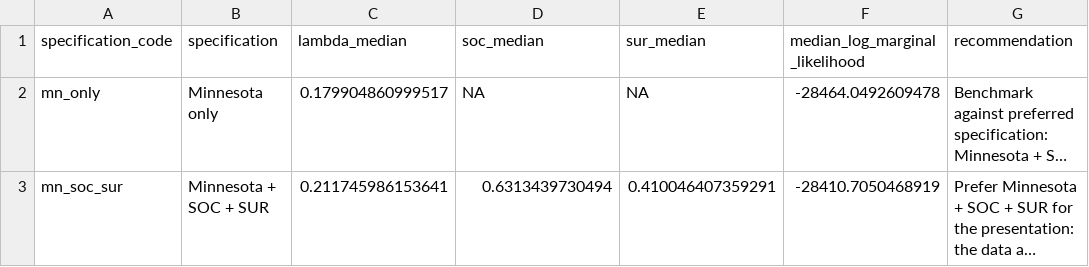
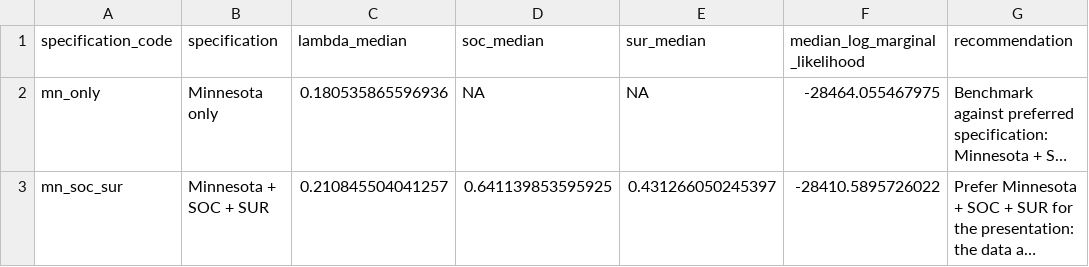
Before and after one commit to tomassamaj/Bayesian_Econometrics_Project, a CSV file: plots/03_prior_spec_comparison.csv, drawn as a sheet; long unchanged cells end in …; the diff names each change by its address in the sheet, - before the commit and + after, or states it on an @@ line.

```diff
--- a/plots/03_prior_spec_comparison.csv
+++ b/plots/03_prior_spec_comparison.csv
-C2 (lambda_median): 0.179904860999517
+C2 (lambda_median): 0.180535865596936
-F2 (median_log_marginal_likelihood): -28464.0492609478
+F2 (median_log_marginal_likelihood): -28464.055467975
-C3 (lambda_median): 0.211745986153641
+C3 (lambda_median): 0.210845504041257
-D3 (soc_median): 0.6313439730494
+D3 (soc_median): 0.641139853595925
-E3 (sur_median): 0.410046407359291
+E3 (sur_median): 0.431266050245397
-F3 (median_log_marginal_likelihood): -28410.7050468919
+F3 (median_log_marginal_likelihood): -28410.5895726022
```
Also changed, not shown: plots/03_hyperparameter_diagnostics.csv, plots/05_conditional_scenario_paths.csv, 32 other files.
